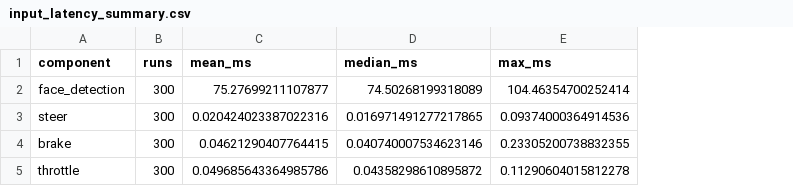
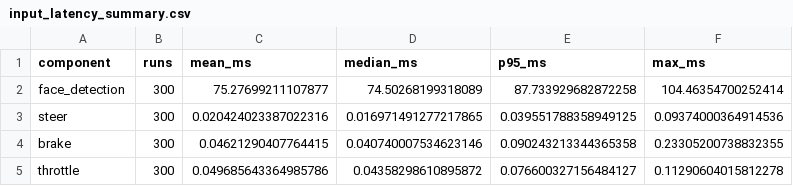
Before and after one commit to asu-kim/prototype-agentic-driving-coach, a CSV file: src/HardwareIntegration/steer-accel-brake-face-detection-code-log/input_latency_summary.csv, drawn as a sheet; the diff names each change by its address in the sheet, - before the commit and + after, or states it on an @@ line.

```diff
--- a/src/HardwareIntegration/steer-accel-brake-face-detection-code-log/input_latency_summary.csv
+++ b/src/HardwareIntegration/steer-accel-brake-face-detection-code-log/input_latency_summary.csv
+column E (p95_ms), rows 2-5: 87.733929682872258 | 0.039551788358949125 | 0.090243213344365358 | 0.076600327156484127
```
Also changed, not shown: 2 other files.
